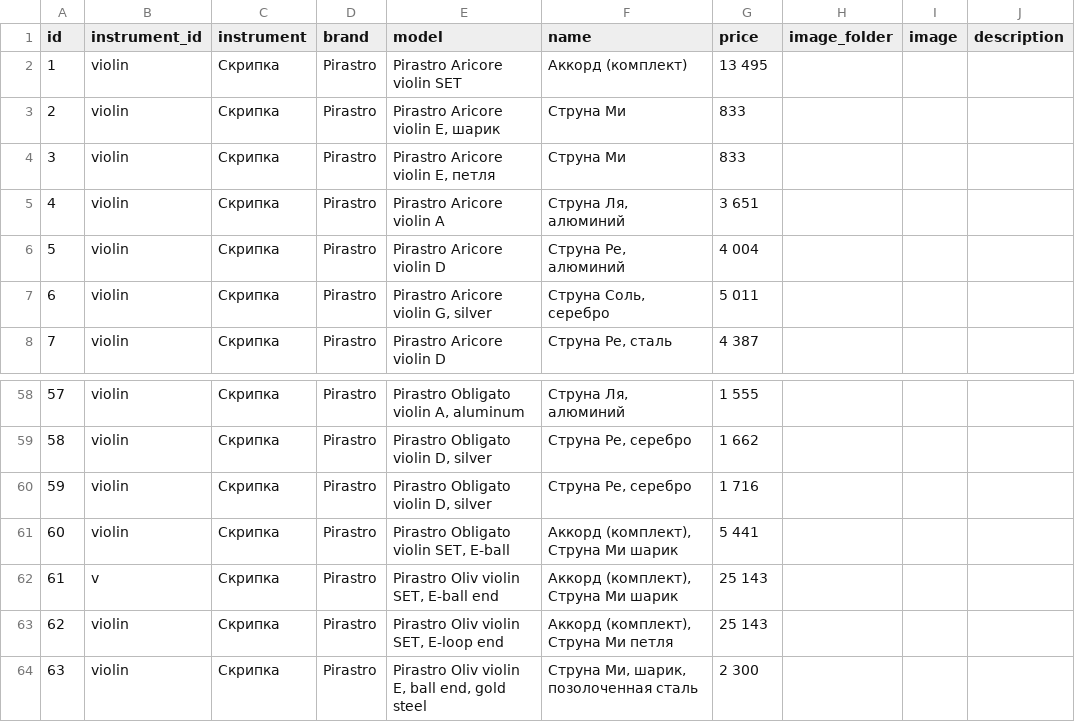
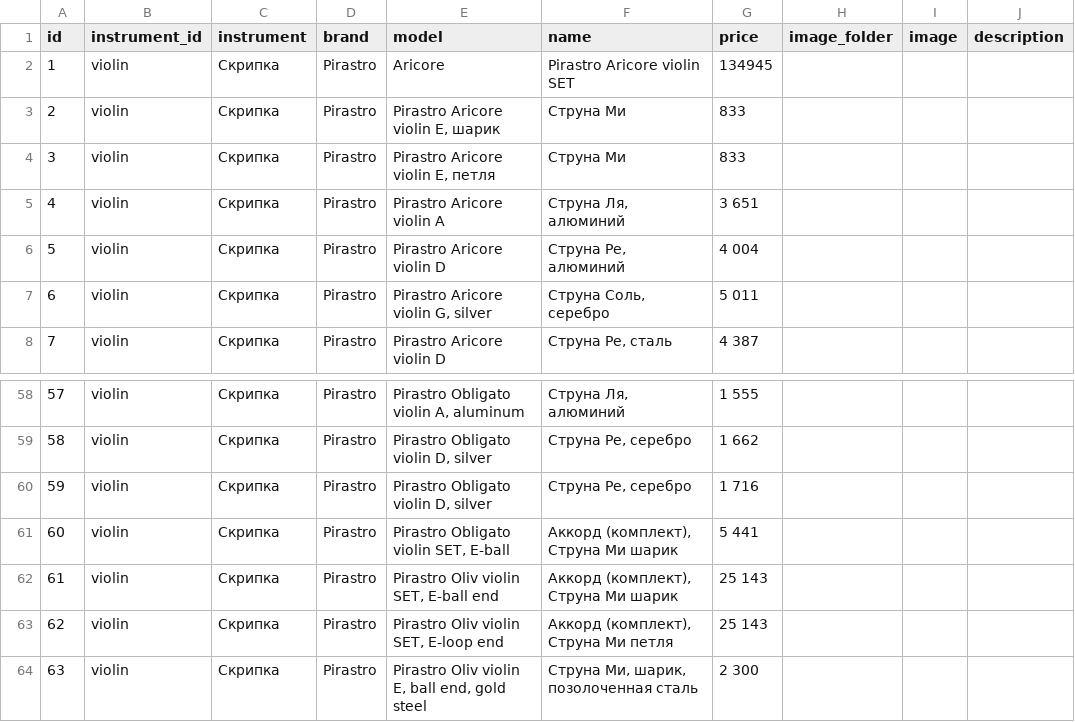
Before and after one commit to Revsk67/string, a CSV file: data/products.csv, drawn as a sheet; only a part is shown, gaps mark what is left out.

Commit message:
Update products.csv

```diff
--- a/data/products.csv
+++ b/data/products.csv
@@ -1,3 +1,3 @@
 id;instrument_id;instrument;brand;model;name;price;image_folder;image;description
-1;violin;Скрипка;Pirastro;Pirastro Aricore violin SET;Аккорд (комплект);13 495 ;;;
+1;violin;Скрипка;Pirastro;Aricore;Pirastro Aricore violin SET;134945;;;
 2;violin;Скрипка;Pirastro;"Pirastro Aricore violin E, шарик";Струна Ми; 833 ;;;
@@ -61,3 +61,3 @@
 60;violin;Скрипка;Pirastro;"Pirastro Obligato violin SET, E-ball";"Аккорд (комплект), Струна Ми  шарик";5 441 ;;;
-61;v;Скрипка;Pirastro;"Pirastro Oliv violin SET, E-ball end";"Аккорд (комплект), Струна Ми  шарик";25 143 ;;;
+61;violin;Скрипка;Pirastro;"Pirastro Oliv violin SET, E-ball end";"Аккорд (комплект), Струна Ми  шарик";25 143 ;;;
 62;violin;Скрипка;Pirastro;"Pirastro Oliv violin SET, E-loop end";"Аккорд (комплект), Струна Ми петля";25 143 ;;;
```
